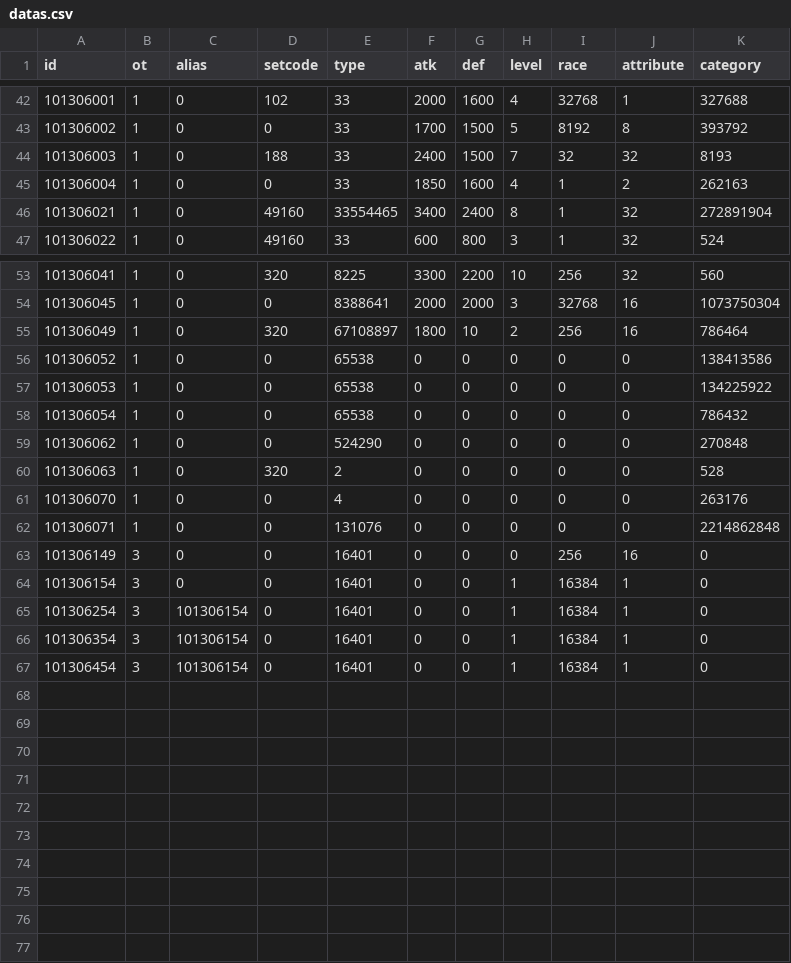
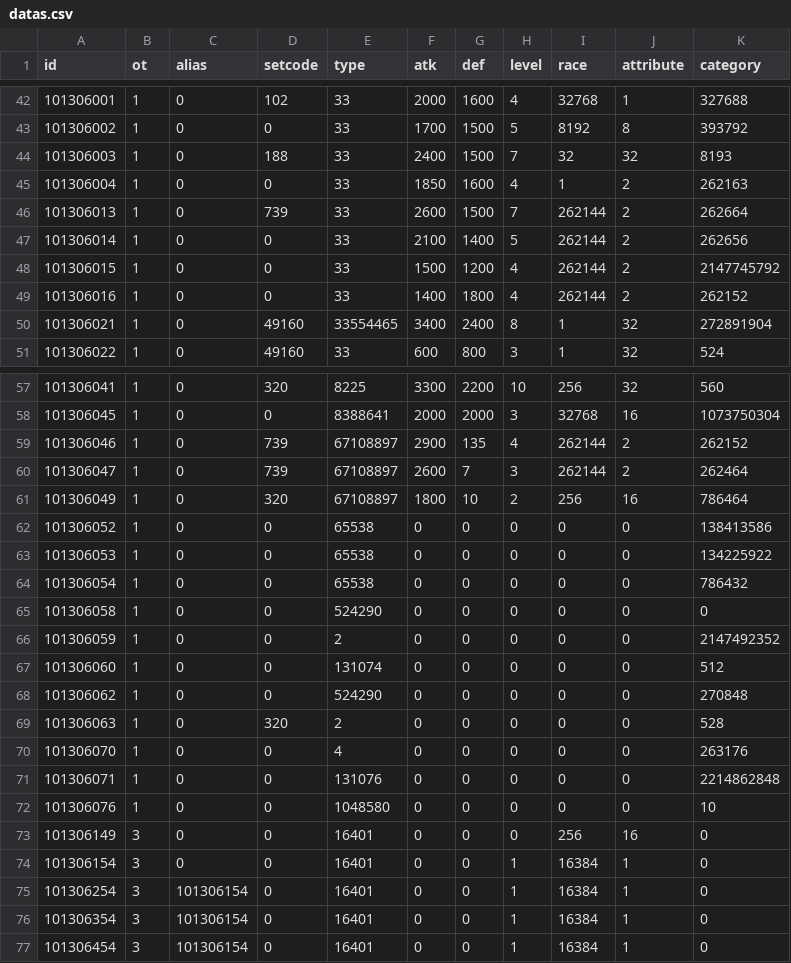
Before and after one commit to ElderLich/TransSuperpre, a CSV file: ZH-TW/datas.csv, drawn as a sheet; only a part is shown, gaps mark what is left out.

```diff
--- a/ZH-TW/datas.csv
+++ b/ZH-TW/datas.csv
@@ -45,2 +45,6 @@ id,ot,alias,setcode,type,atk,def,level,race,attribute,category
 101306004,1,0,0,33,1850,1600,4,1,2,262163
+101306013,1,0,739,33,2600,1500,7,262144,2,262664
+101306014,1,0,0,33,2100,1400,5,262144,2,262656
+101306015,1,0,0,33,1500,1200,4,262144,2,2147745792
+101306016,1,0,0,33,1400,1800,4,262144,2,262152
 101306021,1,0,49160,33554465,3400,2400,8,1,32,272891904
@@ -54,2 +58,4 @@ id,ot,alias,setcode,type,atk,def,level,race,attribute,category
 101306045,1,0,0,8388641,2000,2000,3,32768,16,1073750304
+101306046,1,0,739,67108897,2900,135,4,262144,2,262152
+101306047,1,0,739,67108897,2600,7,3,262144,2,262464
 101306049,1,0,320,67108897,1800,10,2,256,16,786464
@@ -58,2 +64,5 @@ id,ot,alias,setcode,type,atk,def,level,race,attribute,category
 101306054,1,0,0,65538,0,0,0,0,0,786432
+101306058,1,0,0,524290,0,0,0,0,0,0
+101306059,1,0,0,2,0,0,0,0,0,2147492352
+101306060,1,0,0,131074,0,0,0,0,0,512
 101306062,1,0,0,524290,0,0,0,0,0,270848
@@ -62,2 +71,3 @@ id,ot,alias,setcode,type,atk,def,level,race,attribute,category
 101306071,1,0,0,131076,0,0,0,0,0,2214862848
+101306076,1,0,0,1048580,0,0,0,0,0,10
 101306149,3,0,0,16401,0,0,0,256,16,0
```
Also changed, not shown: ZH-TW/cards-index.csv, ZH-TW/texts.csv, 23 other files.
